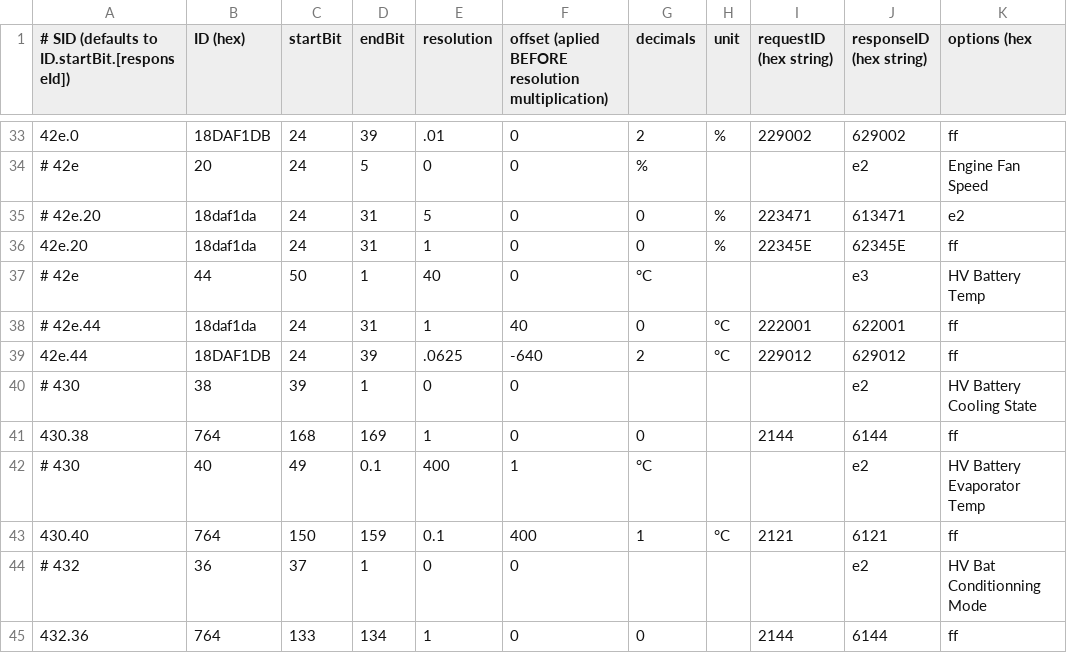
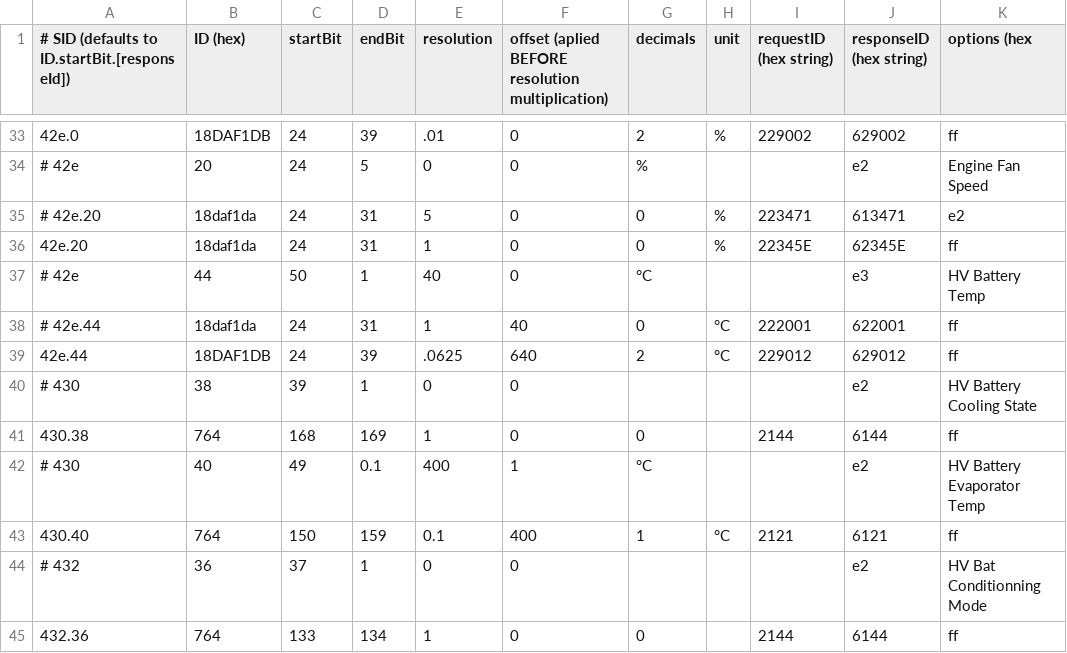
Before and after one commit to fesch/CanZE, a CSV file: app/src/main/assets/_FieldsZE50.csv, drawn as a sheet; only a part is shown, gaps mark what is left out; the diff names each change by its address in the sheet, - before the commit and + after, or states it on an @@ line.

Commit message:
Fix offset signum for ZE50 average battery temp.

```diff
--- a/app/src/main/assets/_FieldsZE50.csv
+++ b/app/src/main/assets/_FieldsZE50.csv
-F39: -640
+F39: 640
```
